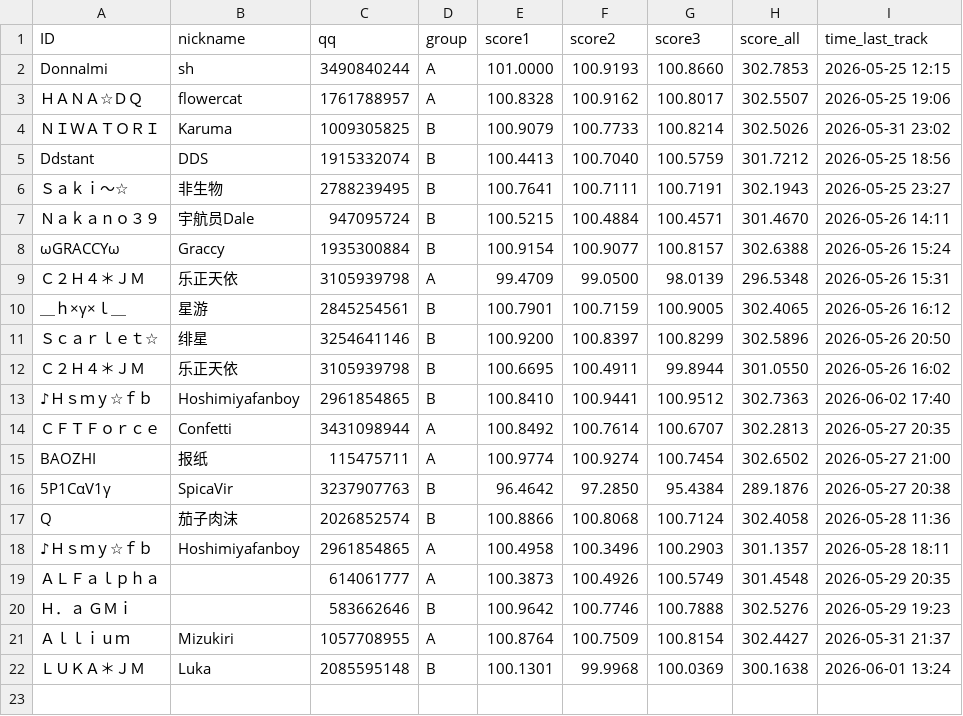
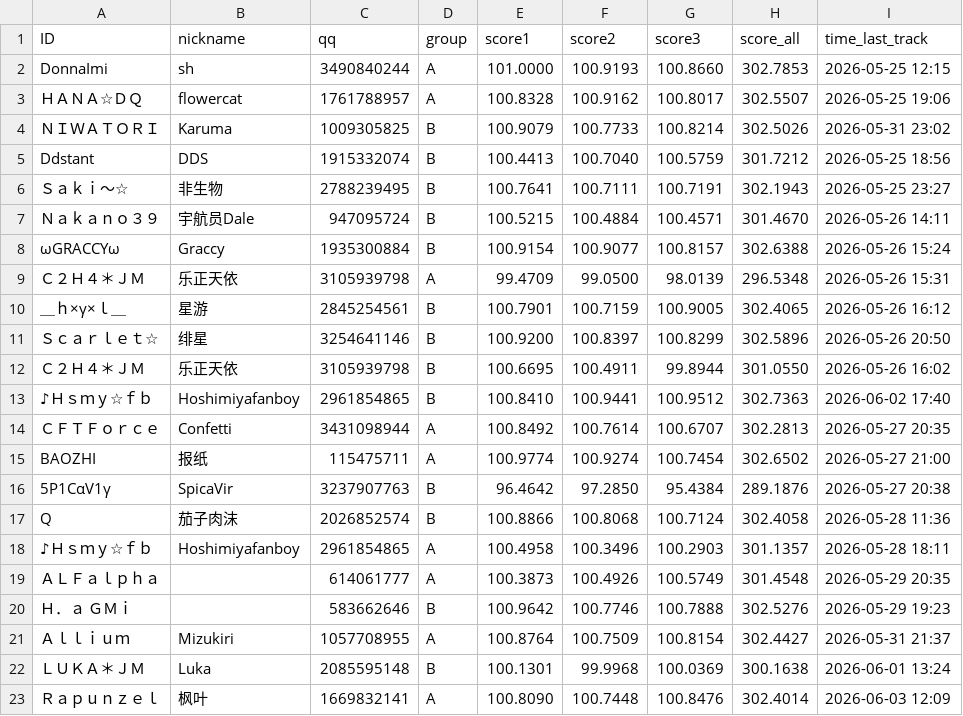
Before and after one commit to PKU-MUG/mug-site-astro, a CSV file: src/data/wmc/002/data.csv, drawn as a sheet; the diff names each change by its address in the sheet, - before the commit and + after, or states it on an @@ line.

Commit message:
leaderboard update 06061046

```diff
--- a/src/data/wmc/002/data.csv
+++ b/src/data/wmc/002/data.csv
+row 23: Ｒａｐｕｎｚｅｌ | 枫叶 | 1669832141 | A | 100.8090 | 100.7448 | 100.8476 | 302.4014 | 2026-06-03 12:09
```
